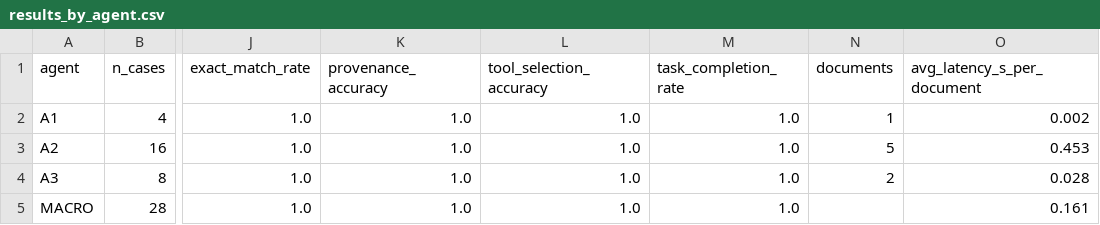
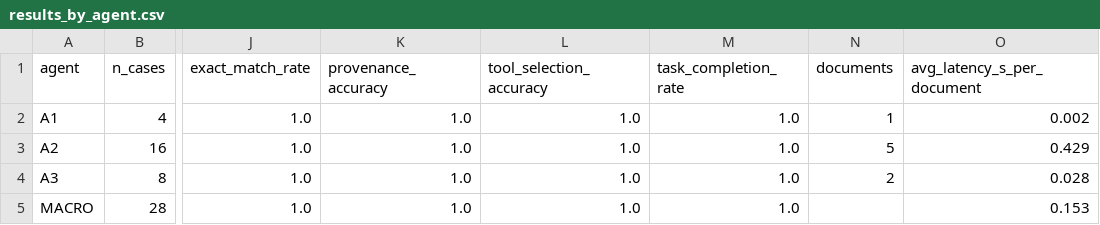
Before and after one commit to AsthaSharma133/Puducherry_Agriculture-_System, a CSV file: puducherry_agri_agent/eval/results_by_agent.csv, drawn as a sheet; only a part is shown, gaps mark what is left out; the diff names each change by its address in the sheet, - before the commit and + after, or states it on an @@ line.

```diff
--- a/puducherry_agri_agent/eval/results_by_agent.csv
+++ b/puducherry_agri_agent/eval/results_by_agent.csv
-O3 (avg_latency_s_per_document): 0.453
+O3 (avg_latency_s_per_document): 0.429
-O5 (avg_latency_s_per_document): 0.161
+O5 (avg_latency_s_per_document): 0.153
```
Also changed, not shown: puducherry_agri_agent/eval/query_results.csv, 23 other files.
